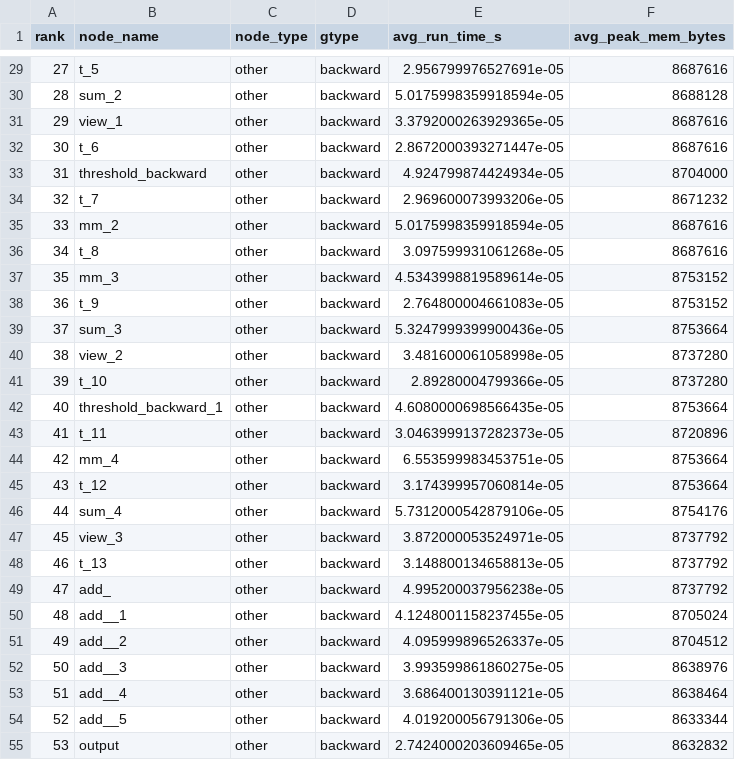
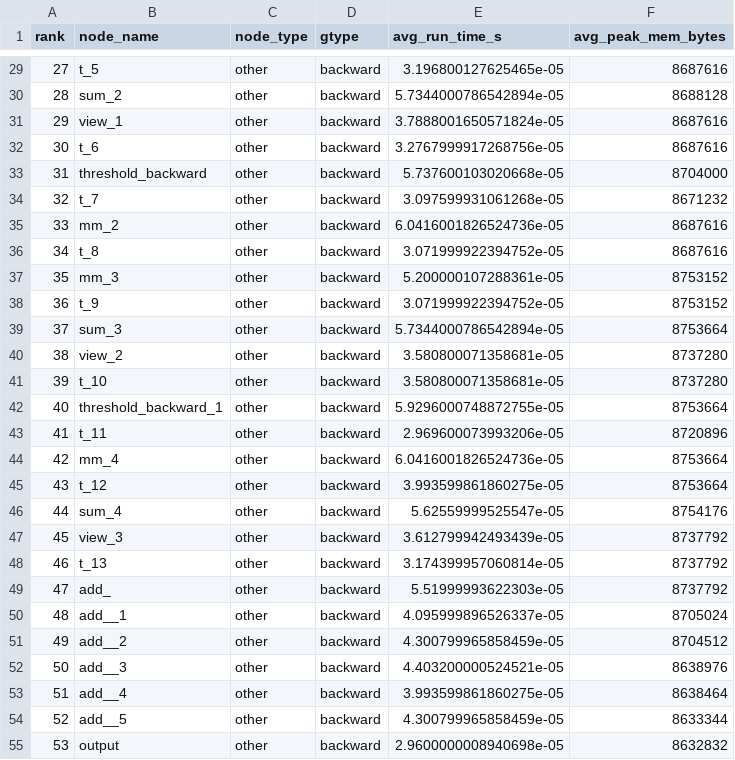
Before and after one commit to MoonetD/CS265-mlsys-project-final, a CSV file: mlp_profiler_stats_node_stats.csv, drawn as a sheet; only a part is shown, gaps mark what is left out; the diff covers the shown part only.

```diff
--- a/mlp_profiler_stats_node_stats.csv
+++ b/mlp_profiler_stats_node_stats.csv
@@ -29,27 +29,27 @@ rank,node_name,node_type,gtype,avg_run_time_s,avg_peak_mem_bytes
-27,t_5,other,backward,2.956799976527691e-05,8687616
-28,sum_2,other,backward,5.0175998359918594e-05,8688128
-29,view_1,other,backward,3.3792000263929365e-05,8687616
-30,t_6,other,backward,2.8672000393271447e-05,8687616
-31,threshold_backward,other,backward,4.924799874424934e-05,8704000
-32,t_7,other,backward,2.969600073993206e-05,8671232
-33,mm_2,other,backward,5.0175998359918594e-05,8687616
-34,t_8,other,backward,3.097599931061268e-05,8687616
-35,mm_3,other,backward,4.5343998819589614e-05,8753152
-36,t_9,other,backward,2.764800004661083e-05,8753152
-37,sum_3,other,backward,5.3247999399900436e-05,8753664
-38,view_2,other,backward,3.481600061058998e-05,8737280
-39,t_10,other,backward,2.89280004799366e-05,8737280
-40,threshold_backward_1,other,backward,4.6080000698566435e-05,8753664
-41,t_11,other,backward,3.0463999137282373e-05,8720896
-42,mm_4,other,backward,6.553599983453751e-05,8753664
-43,t_12,other,backward,3.174399957060814e-05,8753664
-44,sum_4,other,backward,5.7312000542879106e-05,8754176
-45,view_3,other,backward,3.872000053524971e-05,8737792
-46,t_13,other,backward,3.148800134658813e-05,8737792
-47,add_,other,backward,4.995200037956238e-05,8737792
-48,add__1,other,backward,4.1248001158237455e-05,8705024
-49,add__2,other,backward,4.095999896526337e-05,8704512
-50,add__3,other,backward,3.993599861860275e-05,8638976
-51,add__4,other,backward,3.686400130391121e-05,8638464
-52,add__5,other,backward,4.019200056791306e-05,8633344
-53,output,other,backward,2.7424000203609465e-05,8632832
+27,t_5,other,backward,3.196800127625465e-05,8687616
+28,sum_2,other,backward,5.7344000786542894e-05,8688128
+29,view_1,other,backward,3.7888001650571824e-05,8687616
+30,t_6,other,backward,3.2767999917268756e-05,8687616
+31,threshold_backward,other,backward,5.737600103020668e-05,8704000
+32,t_7,other,backward,3.097599931061268e-05,8671232
+33,mm_2,other,backward,6.0416001826524736e-05,8687616
+34,t_8,other,backward,3.071999922394752e-05,8687616
+35,mm_3,other,backward,5.200000107288361e-05,8753152
+36,t_9,other,backward,3.071999922394752e-05,8753152
+37,sum_3,other,backward,5.7344000786542894e-05,8753664
+38,view_2,other,backward,3.580800071358681e-05,8737280
+39,t_10,other,backward,3.580800071358681e-05,8737280
+40,threshold_backward_1,other,backward,5.9296000748872755e-05,8753664
+41,t_11,other,backward,2.969600073993206e-05,8720896
+42,mm_4,other,backward,6.0416001826524736e-05,8753664
+43,t_12,other,backward,3.993599861860275e-05,8753664
+44,sum_4,other,backward,5.62559999525547e-05,8754176
+45,view_3,other,backward,3.612799942493439e-05,8737792
+46,t_13,other,backward,3.174399957060814e-05,8737792
+47,add_,other,backward,5.51999993622303e-05,8737792
+48,add__1,other,backward,4.095999896526337e-05,8705024
+49,add__2,other,backward,4.300799965858459e-05,8704512
+50,add__3,other,backward,4.403200000524521e-05,8638976
+51,add__4,other,backward,3.993599861860275e-05,8638464
+52,add__5,other,backward,4.300799965858459e-05,8633344
+53,output,other,backward,2.9600000008940698e-05,8632832
```
Also changed, not shown: 27 edited cells elsewhere in this file, mlp_profiler_stats_activation_stats.csv, 10 other files.
